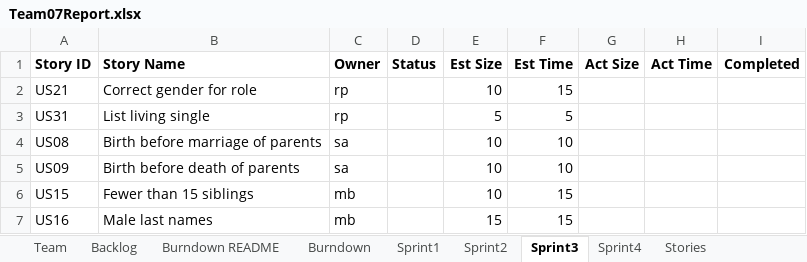
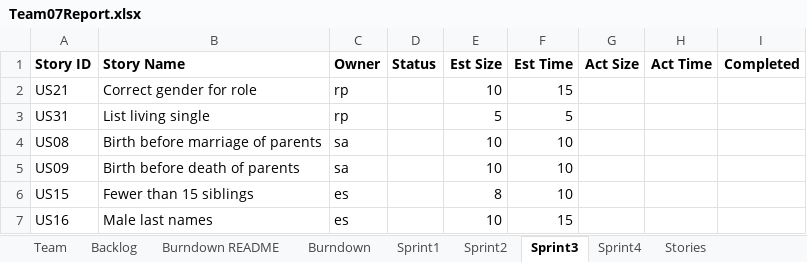
Before and after one commit to mattbayne/CS-555-Project-Group-7, an Excel workbook: Team07Report.xlsx, sheet Sprint3, drawn as a sheet; values as stored, in another font and other column widths than the file's, no borders; the diff names each change by its address in the sheet, - before the commit and + after, or states it on an @@ line.

```diff
--- a/Team07Report.xlsx (sheet Sprint3)
+++ b/Team07Report.xlsx (sheet Sprint3)
-C6:C7 (Owner): mb
+C6:C7 (Owner): es
-E6 (Est Size): 10
+E6 (Est Size): 8
-F6 (Est Time): 15
+F6 (Est Time): 10
-E7 (Est Size): 15
+E7 (Est Size): 10
```
Also changed, not shown: sheet Sprint2, sheet Burndown, sheet Backlog.
